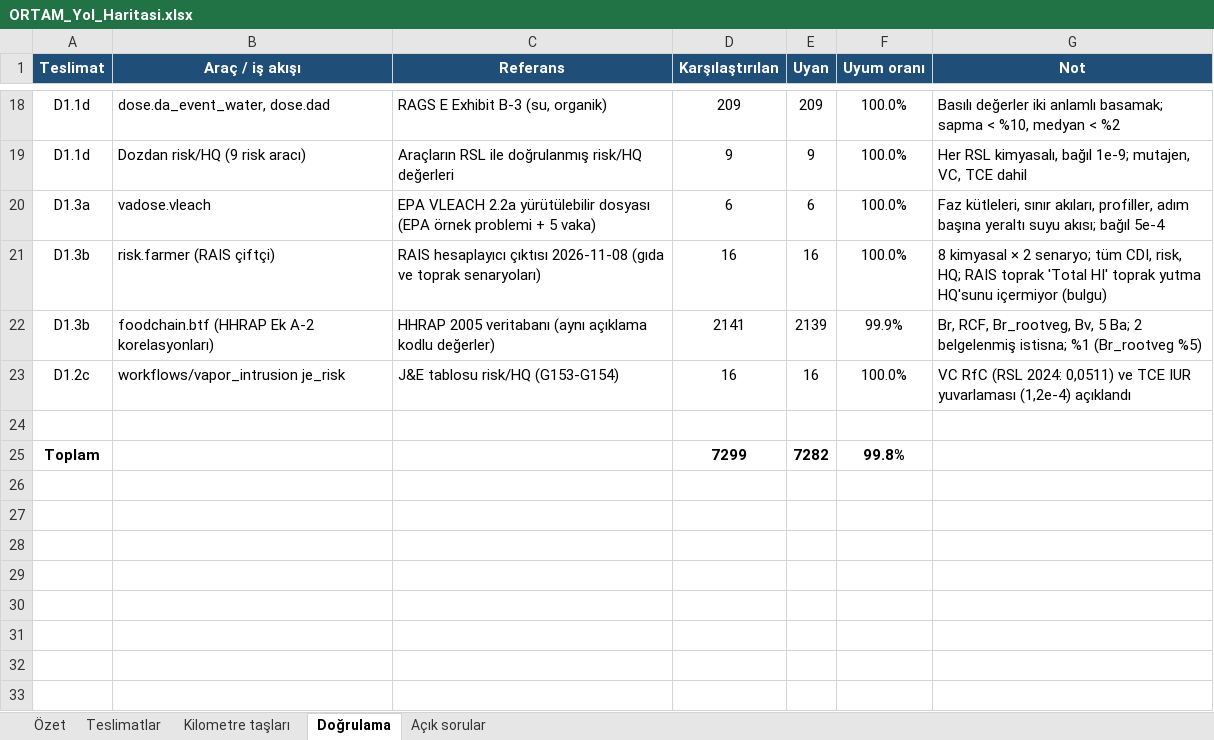
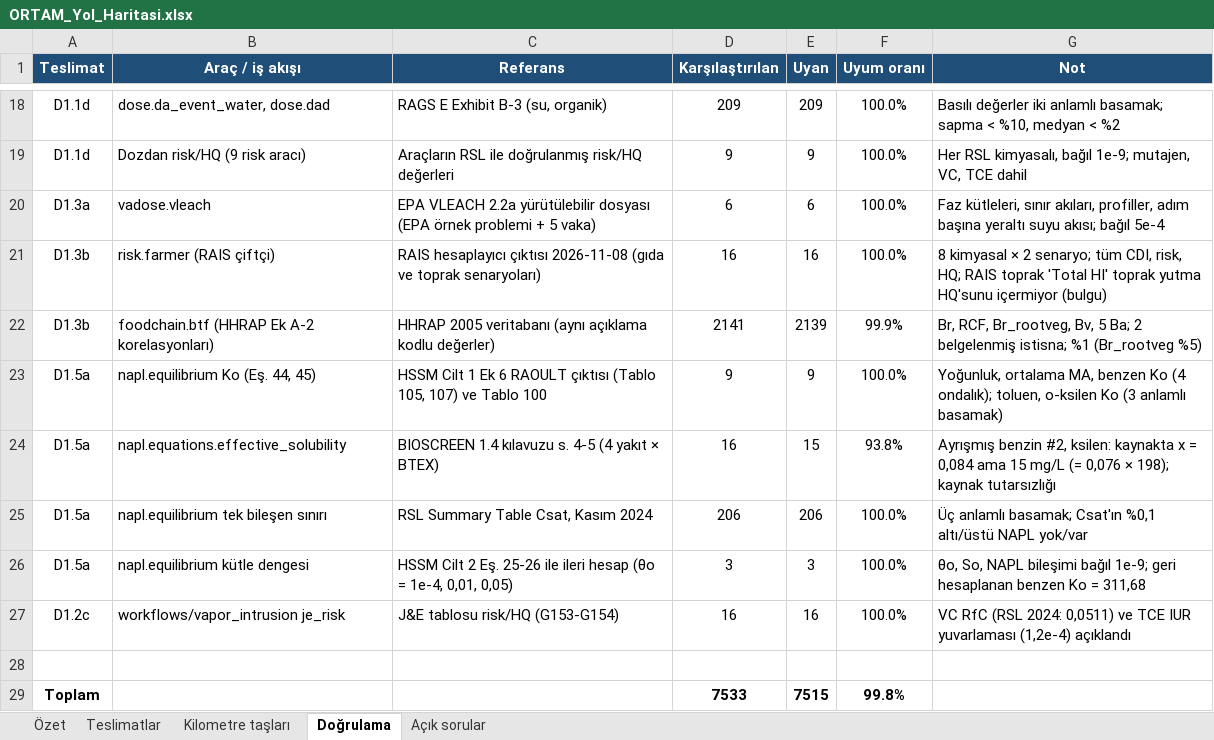
Before and after one commit to akaragunduz-glitch/ortam, an Excel workbook: docs/ORTAM_Yol_Haritasi.xlsx, sheet Doğrulama, drawn as a sheet; only a part is shown, gaps mark what is left out; values as stored, in another font and other column widths than the file's, no borders; addresses are those after the commit; the diff names each change by its address in the sheet, - before the commit and + after, or states it on an @@ line.

Commit message:
D1.5a: napl.equilibrium (Raoult's law, effective solubility, NAPL saturation, PVI LNAPL indicators); HSSM, BIOSCREEN, PVI and Mills references; scope M1b

```diff
--- a/docs/ORTAM_Yol_Haritasi.xlsx (sheet Doğrulama)
+++ b/docs/ORTAM_Yol_Haritasi.xlsx (sheet Doğrulama)
+row 23: D1.5a | napl.equilibrium Ko (Eş. 44, 45) | HSSM Cilt 1 Ek 6 RAOULT çıktısı (Tablo 105, 107) ve Tablo 100 | 9 | 9 | 100.0% | Yoğunluk, ortalama MA, benzen Ko (4 ondalık); toluen, o-ksilen Ko (3 anlamlı basamak)
+row 24: D1.5a | napl.equations.effective_solubility | BIOSCREEN 1.4 kılavuzu s. 4-5 (4 yakıt × BTEX) | 16 | 15 | 93.8% | Ayrışmış benzin #2, ksilen: kaynakta x = 0,084 ama 15 mg/L (= 0,076 × 198); kaynak tutarsızlığı
+row 25: D1.5a | napl.equilibrium tek bileşen sınırı | RSL Summary Table Csat, Kasım 2024 | 206 | 206 | 100.0% | Üç anlamlı basamak; Csat'ın %0,1 altı/üstü NAPL yok/var
+row 26: D1.5a | napl.equilibrium kütle dengesi | HSSM Cilt 2 Eş. 25-26 ile ileri hesap (θo = 1e-4, 0,01, 0,05) | 3 | 3 | 100.0% | θo, So, NAPL bileşimi bağıl 1e-9; geri hesaplanan benzen Ko = 311,68
-D29 (Karşılaştırılan): 7299
+D29 (Karşılaştırılan): 7533
-E29 (Uyan): 7282
+E29 (Uyan): 7515
```
Also changed, not shown: sheet Teslimatlar, sheet Açık sorular, sheet Özet, sheet Kilometre taşları, formulas that keep their value, 25 other files.
